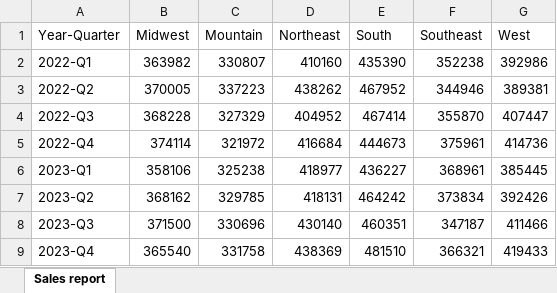
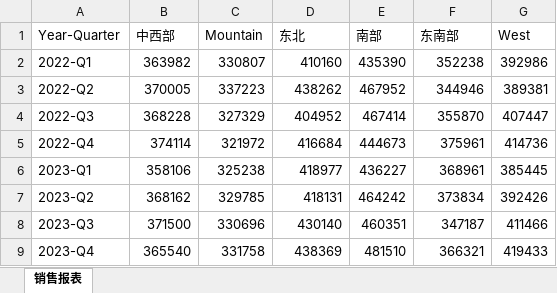
Before and after one commit to MicrosoftLearning/MS-4008-Microsoft-365-Copilot-Interactive-Experience-for-Executives.zh-cn, an Excel workbook: ResourceFiles/Charger_sales_report_2022-2024.xlsx, sheet 销售报表, drawn as a sheet; values as stored, in another font and other column widths than the file's, no borders; the diff names each change by its address in the sheet, - before the commit and + after, or states it on an @@ line.

Commit message:
Juno: check in to OLPRODLOC.

```diff
--- a/ResourceFiles/Charger_sales_report_2022-2024.xlsx (sheet 销售报表)
+++ b/ResourceFiles/Charger_sales_report_2022-2024.xlsx (sheet 销售报表)
-sheet tab: Sales report
+sheet tab: 销售报表
-B1: Midwest
+B1: 中西部
-D1: Northeast
+D1: 东北
-E1: South
+E1: 南部
-F1: Southeast
+F1: 东南部
```
